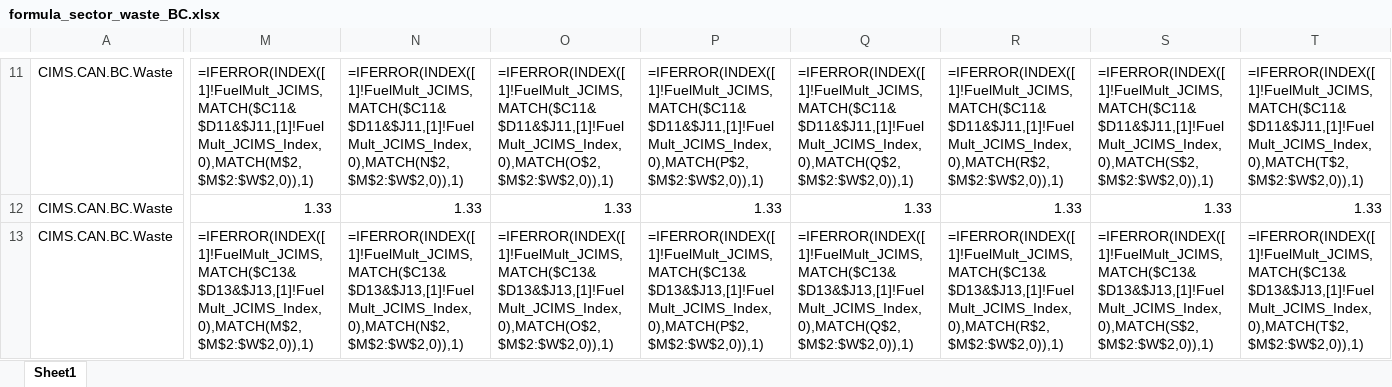
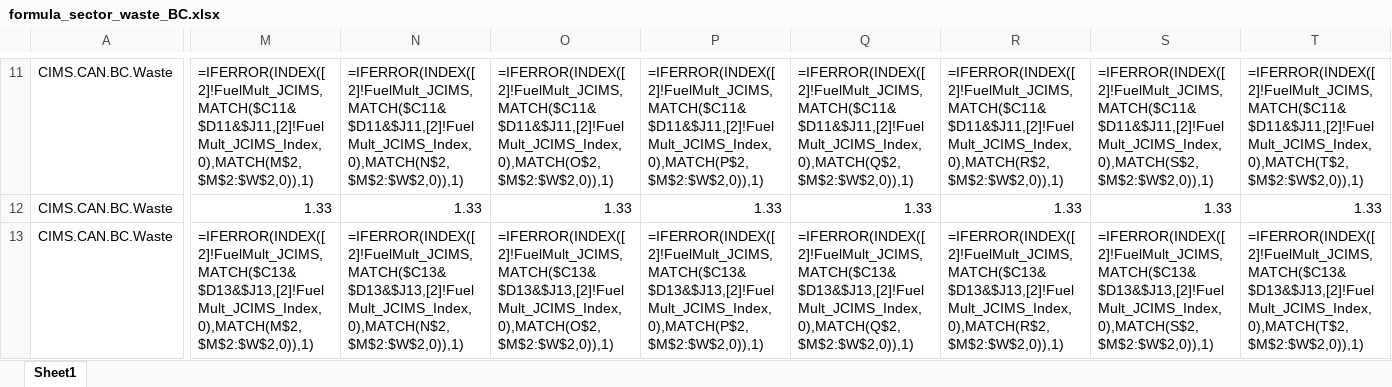
Before and after one commit to EMRG-SFU/cims-models, an Excel workbook: csv/model/sector_waste/formula_sector_waste_BC.xlsx, sheet Sheet1, drawn as a sheet; only a part is shown, gaps mark what is left out; values as stored, in another font and other column widths than the file's, no borders; formulas are shown in place of their values; the diff covers the shown part only; the diff names each change by its address in the sheet, - before the commit and + after, or states it on an @@ line.

```diff
--- a/csv/model/sector_waste/formula_sector_waste_BC.xlsx (sheet Sheet1)
+++ b/csv/model/sector_waste/formula_sector_waste_BC.xlsx (sheet Sheet1)
-M11: =IFERROR(INDEX([1]!FuelMult_JCIMS,MATCH($C11&$D11&$J11,[1]!FuelMult_JCIMS_Index,0),MATCH(M$2,$M$2:$W$2,0)),1)
+M11: =IFERROR(INDEX([2]!FuelMult_JCIMS,MATCH($C11&$D11&$J11,[2]!FuelMult_JCIMS_Index,0),MATCH(M$2,$M$2:$W$2,0)),1)
-N11: =IFERROR(INDEX([1]!FuelMult_JCIMS,MATCH($C11&$D11&$J11,[1]!FuelMult_JCIMS_Index,0),MATCH(N$2,$M$2:$W$2,0)),1)
+N11: =IFERROR(INDEX([2]!FuelMult_JCIMS,MATCH($C11&$D11&$J11,[2]!FuelMult_JCIMS_Index,0),MATCH(N$2,$M$2:$W$2,0)),1)
-O11: =IFERROR(INDEX([1]!FuelMult_JCIMS,MATCH($C11&$D11&$J11,[1]!FuelMult_JCIMS_Index,0),MATCH(O$2,$M$2:$W$2,0)),1)
+O11: =IFERROR(INDEX([2]!FuelMult_JCIMS,MATCH($C11&$D11&$J11,[2]!FuelMult_JCIMS_Index,0),MATCH(O$2,$M$2:$W$2,0)),1)
-P11: =IFERROR(INDEX([1]!FuelMult_JCIMS,MATCH($C11&$D11&$J11,[1]!FuelMult_JCIMS_Index,0),MATCH(P$2,$M$2:$W$2,0)),1)
+P11: =IFERROR(INDEX([2]!FuelMult_JCIMS,MATCH($C11&$D11&$J11,[2]!FuelMult_JCIMS_Index,0),MATCH(P$2,$M$2:$W$2,0)),1)
-Q11: =IFERROR(INDEX([1]!FuelMult_JCIMS,MATCH($C11&$D11&$J11,[1]!FuelMult_JCIMS_Index,0),MATCH(Q$2,$M$2:$W$2,0)),1)
+Q11: =IFERROR(INDEX([2]!FuelMult_JCIMS,MATCH($C11&$D11&$J11,[2]!FuelMult_JCIMS_Index,0),MATCH(Q$2,$M$2:$W$2,0)),1)
-R11: =IFERROR(INDEX([1]!FuelMult_JCIMS,MATCH($C11&$D11&$J11,[1]!FuelMult_JCIMS_Index,0),MATCH(R$2,$M$2:$W$2,0)),1)
+R11: =IFERROR(INDEX([2]!FuelMult_JCIMS,MATCH($C11&$D11&$J11,[2]!FuelMult_JCIMS_Index,0),MATCH(R$2,$M$2:$W$2,0)),1)
-S11: =IFERROR(INDEX([1]!FuelMult_JCIMS,MATCH($C11&$D11&$J11,[1]!FuelMult_JCIMS_Index,0),MATCH(S$2,$M$2:$W$2,0)),1)
+S11: =IFERROR(INDEX([2]!FuelMult_JCIMS,MATCH($C11&$D11&$J11,[2]!FuelMult_JCIMS_Index,0),MATCH(S$2,$M$2:$W$2,0)),1)
-T11: =IFERROR(INDEX([1]!FuelMult_JCIMS,MATCH($C11&$D11&$J11,[1]!FuelMult_JCIMS_Index,0),MATCH(T$2,$M$2:$W$2,0)),1)
+T11: =IFERROR(INDEX([2]!FuelMult_JCIMS,MATCH($C11&$D11&$J11,[2]!FuelMult_JCIMS_Index,0),MATCH(T$2,$M$2:$W$2,0)),1)
-M13: =IFERROR(INDEX([1]!FuelMult_JCIMS,MATCH($C13&$D13&$J13,[1]!FuelMult_JCIMS_Index,0),MATCH(M$2,$M$2:$W$2,0)),1)
+M13: =IFERROR(INDEX([2]!FuelMult_JCIMS,MATCH($C13&$D13&$J13,[2]!FuelMult_JCIMS_Index,0),MATCH(M$2,$M$2:$W$2,0)),1)
-N13: =IFERROR(INDEX([1]!FuelMult_JCIMS,MATCH($C13&$D13&$J13,[1]!FuelMult_JCIMS_Index,0),MATCH(N$2,$M$2:$W$2,0)),1)
+N13: =IFERROR(INDEX([2]!FuelMult_JCIMS,MATCH($C13&$D13&$J13,[2]!FuelMult_JCIMS_Index,0),MATCH(N$2,$M$2:$W$2,0)),1)
-O13: =IFERROR(INDEX([1]!FuelMult_JCIMS,MATCH($C13&$D13&$J13,[1]!FuelMult_JCIMS_Index,0),MATCH(O$2,$M$2:$W$2,0)),1)
+O13: =IFERROR(INDEX([2]!FuelMult_JCIMS,MATCH($C13&$D13&$J13,[2]!FuelMult_JCIMS_Index,0),MATCH(O$2,$M$2:$W$2,0)),1)
-P13: =IFERROR(INDEX([1]!FuelMult_JCIMS,MATCH($C13&$D13&$J13,[1]!FuelMult_JCIMS_Index,0),MATCH(P$2,$M$2:$W$2,0)),1)
+P13: =IFERROR(INDEX([2]!FuelMult_JCIMS,MATCH($C13&$D13&$J13,[2]!FuelMult_JCIMS_Index,0),MATCH(P$2,$M$2:$W$2,0)),1)
-Q13: =IFERROR(INDEX([1]!FuelMult_JCIMS,MATCH($C13&$D13&$J13,[1]!FuelMult_JCIMS_Index,0),MATCH(Q$2,$M$2:$W$2,0)),1)
+Q13: =IFERROR(INDEX([2]!FuelMult_JCIMS,MATCH($C13&$D13&$J13,[2]!FuelMult_JCIMS_Index,0),MATCH(Q$2,$M$2:$W$2,0)),1)
-R13: =IFERROR(INDEX([1]!FuelMult_JCIMS,MATCH($C13&$D13&$J13,[1]!FuelMult_JCIMS_Index,0),MATCH(R$2,$M$2:$W$2,0)),1)
+R13: =IFERROR(INDEX([2]!FuelMult_JCIMS,MATCH($C13&$D13&$J13,[2]!FuelMult_JCIMS_Index,0),MATCH(R$2,$M$2:$W$2,0)),1)
-S13: =IFERROR(INDEX([1]!FuelMult_JCIMS,MATCH($C13&$D13&$J13,[1]!FuelMult_JCIMS_Index,0),MATCH(S$2,$M$2:$W$2,0)),1)
+S13: =IFERROR(INDEX([2]!FuelMult_JCIMS,MATCH($C13&$D13&$J13,[2]!FuelMult_JCIMS_Index,0),MATCH(S$2,$M$2:$W$2,0)),1)
-T13: =IFERROR(INDEX([1]!FuelMult_JCIMS,MATCH($C13&$D13&$J13,[1]!FuelMult_JCIMS_Index,0),MATCH(T$2,$M$2:$W$2,0)),1)
+T13: =IFERROR(INDEX([2]!FuelMult_JCIMS,MATCH($C13&$D13&$J13,[2]!FuelMult_JCIMS_Index,0),MATCH(T$2,$M$2:$W$2,0)),1)
```
Also changed, not shown: 204 edited cells elsewhere in this sheet, csv/model/sector_agriculture/formula_sector_agriculture_BC.xlsx, csv/model/sector_forestry/formula_sector_forestry_BC.xlsx.
